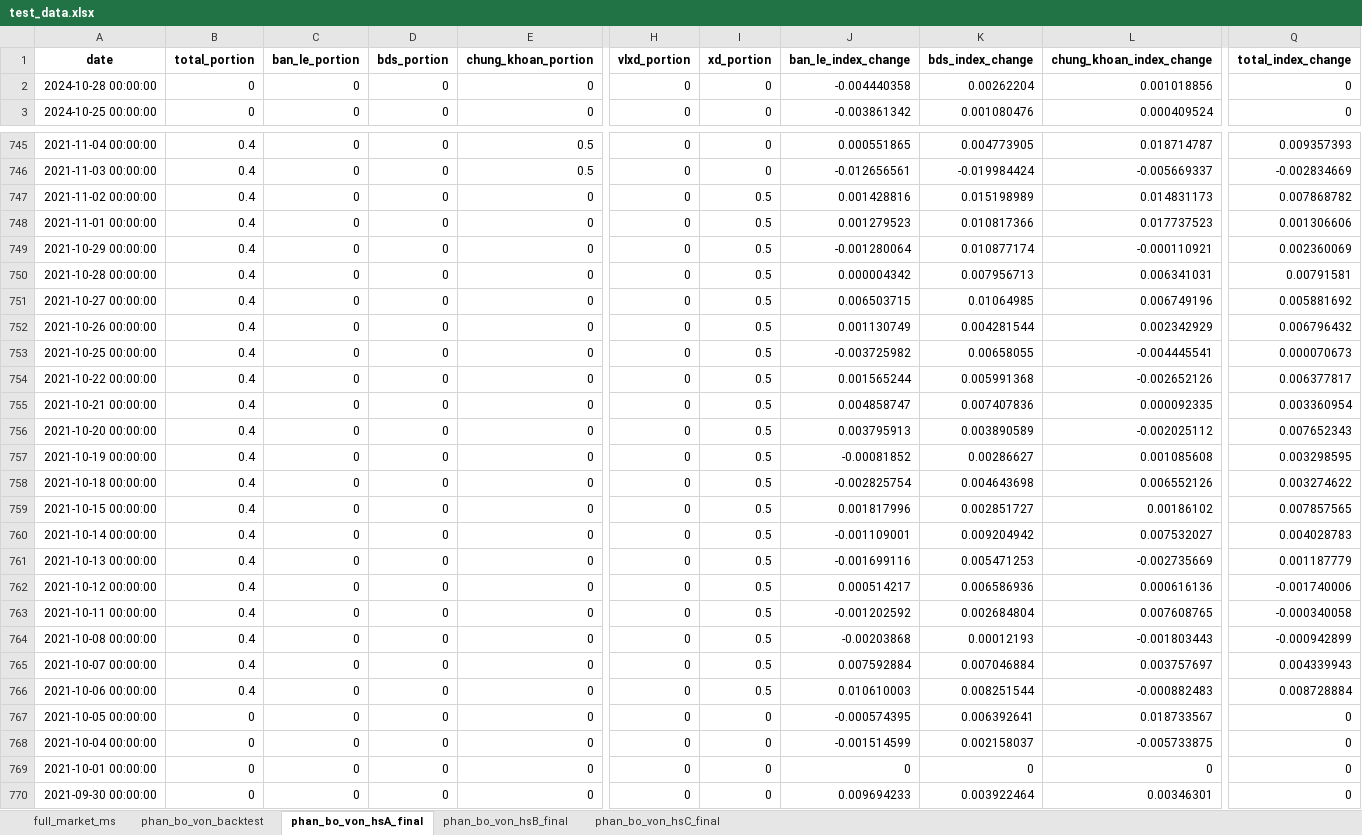
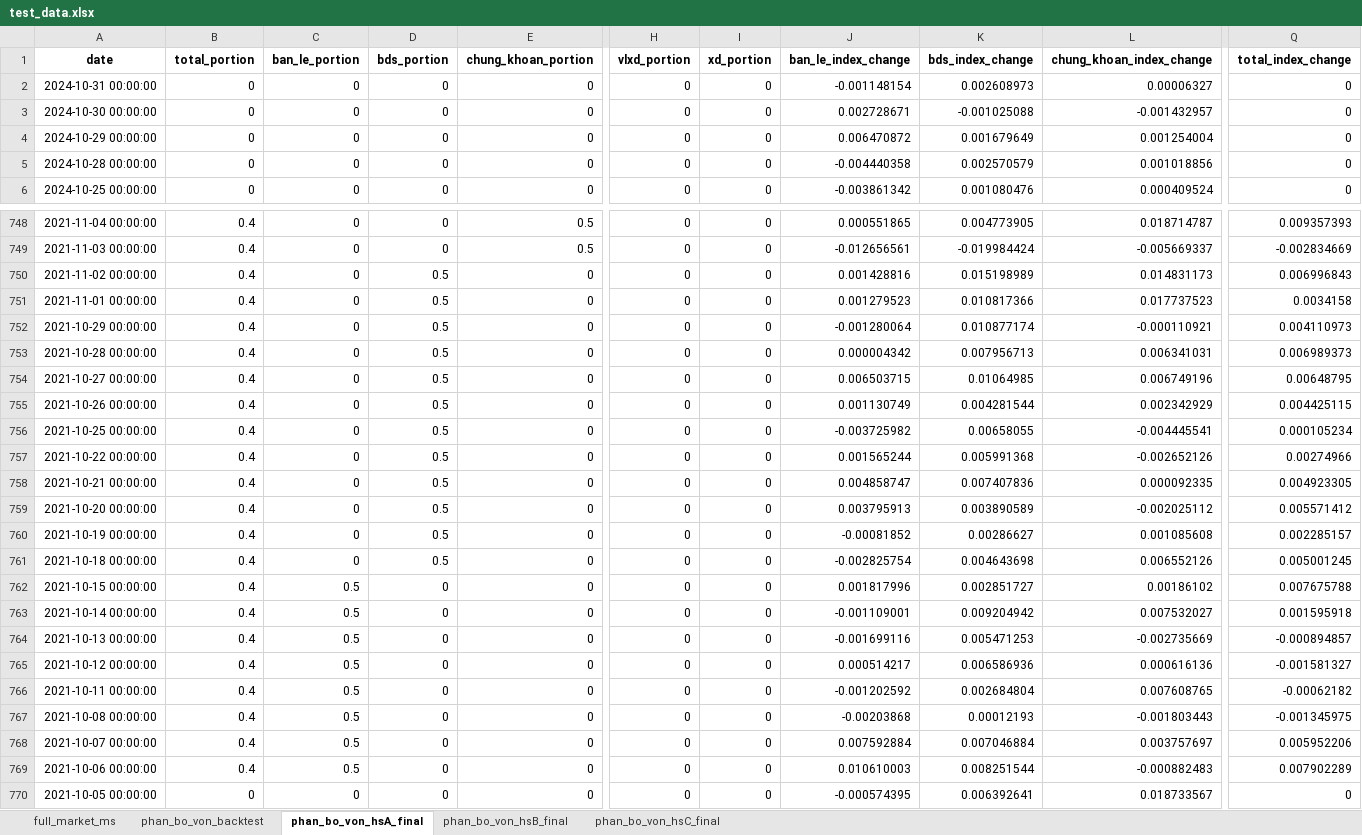
Before and after one commit to twan507/t2m-pycode, an Excel workbook: capital_allocation/back_test/test_data.xlsx, sheet phan_bo_von_hsA_final, drawn as a sheet; only a part is shown, gaps mark what is left out; the shorter side is filled out with more unchanged rows; values as stored, in another font and other column widths than the file's, no borders; addresses are those after the commit; rows hold the shown columns only; the diff covers the shown part only; the diff names each change by its address in the sheet, - before the commit and + after, or states it on an @@ line.

```diff
--- a/capital_allocation/back_test/test_data.xlsx (sheet phan_bo_von_hsA_final)
+++ b/capital_allocation/back_test/test_data.xlsx (sheet phan_bo_von_hsA_final)
+row 2: 2024-10-31 00:00:00 | 0 | 0 | 0 | 0 | 0 | 0 | -0.001148154 | 0.002608973 | 0.00006327 | 0
+row 3: 2024-10-30 00:00:00 | 0 | 0 | 0 | 0 | 0 | 0 | 0.002728671 | -0.001025088 | -0.001432957 | 0
+row 4: 2024-10-29 00:00:00 | 0 | 0 | 0 | 0 | 0 | 0 | 0.006470872 | 0.001679649 | 0.001254004 | 0
-K5 (bds_index_change): 0.00262204
+K5 (bds_index_change): 0.002570579
-D750:D761 (bds_portion): 0
+D750:D761 (bds_portion): 0.5
-I750:I769 (xd_portion): 0.5
+I750:I769 (xd_portion): 0
-Q750 (total_index_change): 0.007868782
+Q750 (total_index_change): 0.006996843
-Q751 (total_index_change): 0.001306606
+Q751 (total_index_change): 0.0034158
-Q752 (total_index_change): 0.002360069
+Q752 (total_index_change): 0.004110973
-Q753 (total_index_change): 0.00791581
+Q753 (total_index_change): 0.006989373
-Q754 (total_index_change): 0.005881692
+Q754 (total_index_change): 0.00648795
-Q755 (total_index_change): 0.006796432
+Q755 (total_index_change): 0.004425115
-Q756 (total_index_change): 0.000070673
+Q756 (total_index_change): 0.000105234
-Q757 (total_index_change): 0.006377817
+Q757 (total_index_change): 0.00274966
-Q758 (total_index_change): 0.003360954
+Q758 (total_index_change): 0.004923305
-Q759 (total_index_change): 0.007652343
+Q759 (total_index_change): 0.005571412
-Q760 (total_index_change): 0.003298595
+Q760 (total_index_change): 0.002285157
-Q761 (total_index_change): 0.003274622
+Q761 (total_index_change): 0.005001245
-C762:C769 (ban_le_portion): 0
+C762:C769 (ban_le_portion): 0.5
-Q762 (total_index_change): 0.007857565
+Q762 (total_index_change): 0.007675788
-Q763 (total_index_change): 0.004028783
+Q763 (total_index_change): 0.001595918
-Q764 (total_index_change): 0.001187779
+Q764 (total_index_change): -0.000894857
-Q765 (total_index_change): -0.001740006
+Q765 (total_index_change): -0.001581327
-Q766 (total_index_change): -0.000340058
+Q766 (total_index_change): -0.00062182
-Q767 (total_index_change): -0.000942899
+Q767 (total_index_change): -0.001345975
-Q768 (total_index_change): 0.004339943
+Q768 (total_index_change): 0.005952206
-Q769 (total_index_change): 0.008728884
+Q769 (total_index_change): 0.007902289
```
Also changed, not shown: 185 edited cells elsewhere in this sheet, sheet phan_bo_von_backtest, sheet phan_bo_von_hsC_final, sheet phan_bo_von_hsB_final, sheet full_market_ms, capital_allocation/back_test/perform_test.xlsx, 3 other files.
